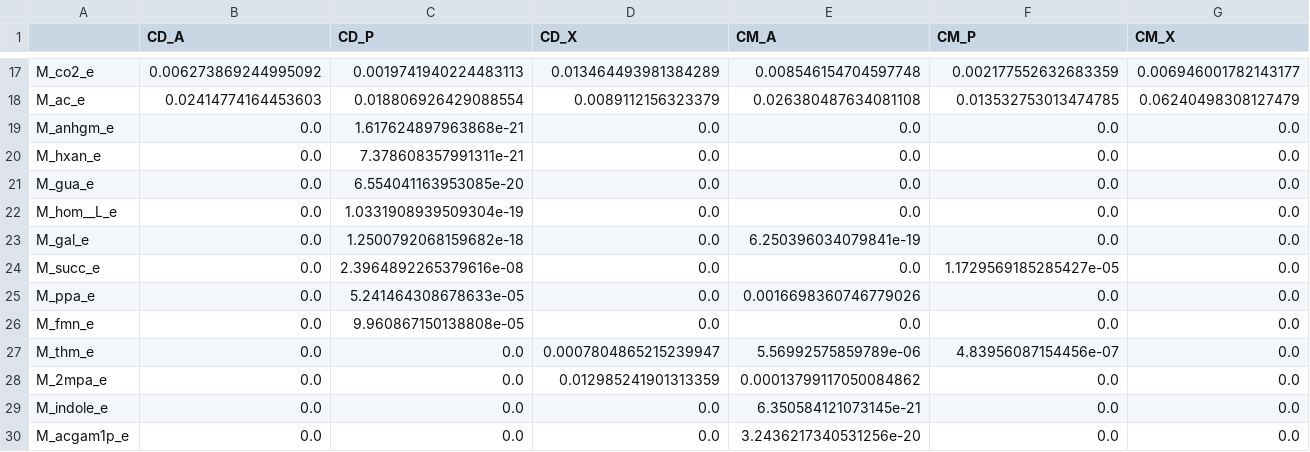
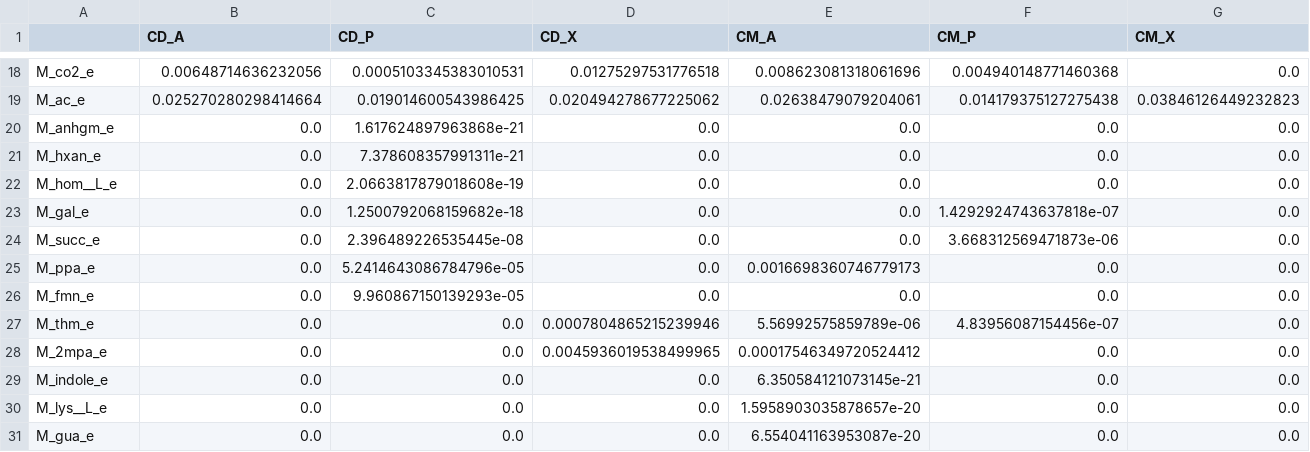
Before and after one commit to IdunBurgos/Enrichment_cultures_GEM_analysis, a TSV file: output/steadiercom_single_sim_0.1.3/steadier_com_production_basic_g.tsv, drawn as a sheet; only a part is shown, gaps mark what is left out; removed rows and columns are numbered as before the commit, all else as after; rows hold the shown columns only; the diff covers the shown part only; the diff names each change by its address in the sheet, - before the commit and + after, or states it on an @@ line.

```diff
--- a/output/steadiercom_single_sim_0.1.3/steadier_com_production_basic_g.tsv
+++ b/output/steadiercom_single_sim_0.1.3/steadier_com_production_basic_g.tsv
-B18 (CD_A): 0.006273869244995092
+B18 (CD_A): 0.00648714636232056
-C18 (CD_P): 0.0019741940224483113
+C18 (CD_P): 0.0005103345383010531
-D18 (CD_X): 0.013464493981384289
+D18 (CD_X): 0.01275297531776518
-E18 (CM_A): 0.008546154704597748
+E18 (CM_A): 0.008623081318061696
-F18 (CM_P): 0.002177552632683359
+F18 (CM_P): 0.004940148771460368
-G18 (CM_X): 0.006946001782143177
+G18 (CM_X): 0.0
-B19 (CD_A): 0.02414774164453603
+B19 (CD_A): 0.025270280298414664
-C19 (CD_P): 0.018806926429088554
+C19 (CD_P): 0.019014600543986425
-D19 (CD_X): 0.0089112156323379
+D19 (CD_X): 0.020494278677225062
-E19 (CM_A): 0.026380487634081108
+E19 (CM_A): 0.02638479079204061
-F19 (CM_P): 0.013532753013474785
+F19 (CM_P): 0.014179375127275438
-G19 (CM_X): 0.06240498308127479
+G19 (CM_X): 0.03846126449232823
-row 21: M_gua_e | 0.0 | 6.554041163953085e-20 | 0.0 | 0.0 | 0.0 | 0.0
-C22 (CD_P): 1.0331908939509304e-19
+C22 (CD_P): 2.0663817879018608e-19
-E23 (CM_A): 6.250396034079841e-19
+E23 (CM_A): 0.0
-F23 (CM_P): 0.0
+F23 (CM_P): 1.4292924743637818e-07
-C24 (CD_P): 2.3964892265379616e-08
+C24 (CD_P): 2.396489226535445e-08
-F24 (CM_P): 1.1729569185285427e-05
+F24 (CM_P): 3.668312569471873e-06
-C25 (CD_P): 5.241464308678633e-05
+C25 (CD_P): 5.2414643086784796e-05
-E25 (CM_A): 0.0016698360746779026
+E25 (CM_A): 0.0016698360746779173
-C26 (CD_P): 9.960867150138808e-05
+C26 (CD_P): 9.960867150139293e-05
-D27 (CD_X): 0.0007804865215239947
+D27 (CD_X): 0.0007804865215239946
-D28 (CD_X): 0.012985241901313359
+D28 (CD_X): 0.0045936019538499965
-E28 (CM_A): 0.00013799117050084862
+E28 (CM_A): 0.00017546349720524412
+row 30: M_lys__L_e | 0.0 | 0.0 | 0.0 | 1.5958903035878657e-20 | 0.0 | 0.0
-A31: M_acgam1p_e
+A31: M_gua_e
-E31 (CM_A): 3.2436217340531256e-20
+E31 (CM_A): 6.554041163953087e-20
```
Also changed, not shown: 3 added rows, 2 removed rows and 73 edited cells elsewhere in this file, output/met_chebi_class.tsv, output/steadiercom_single_sim_0.1.3/abundance.tsv, 7 other files.
